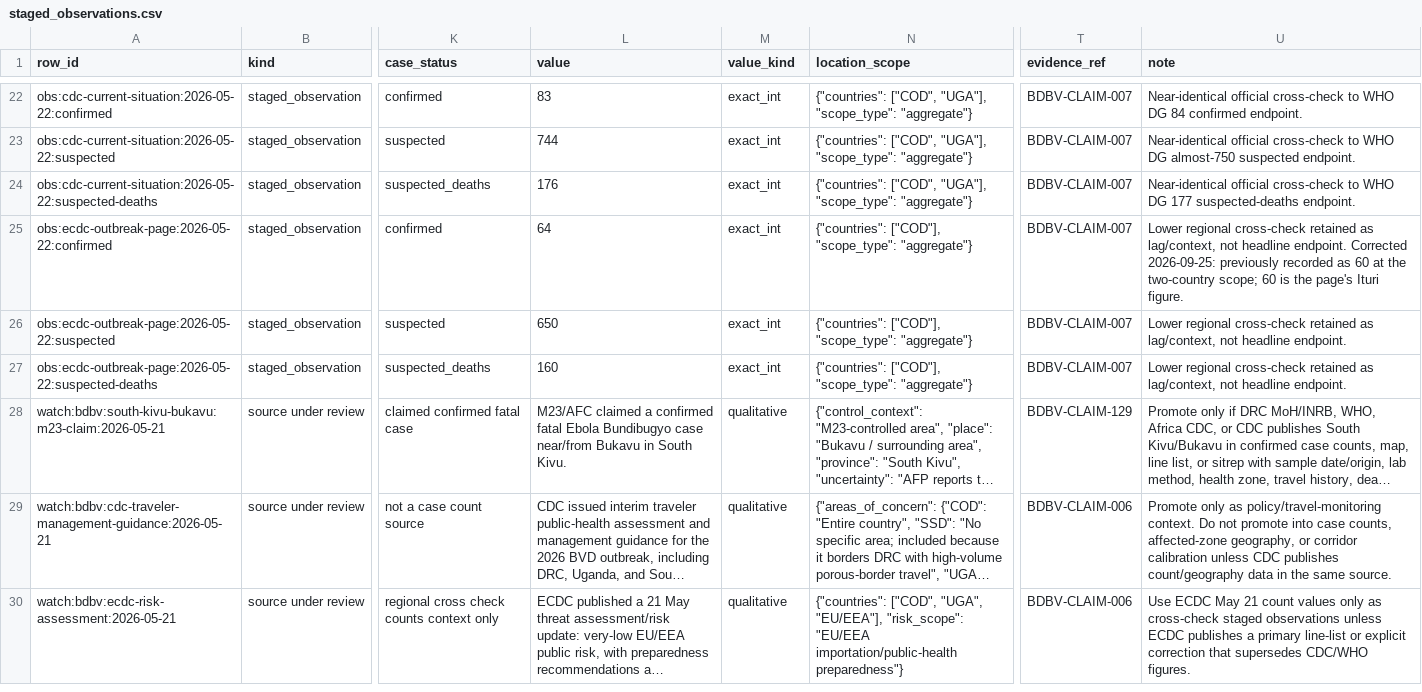
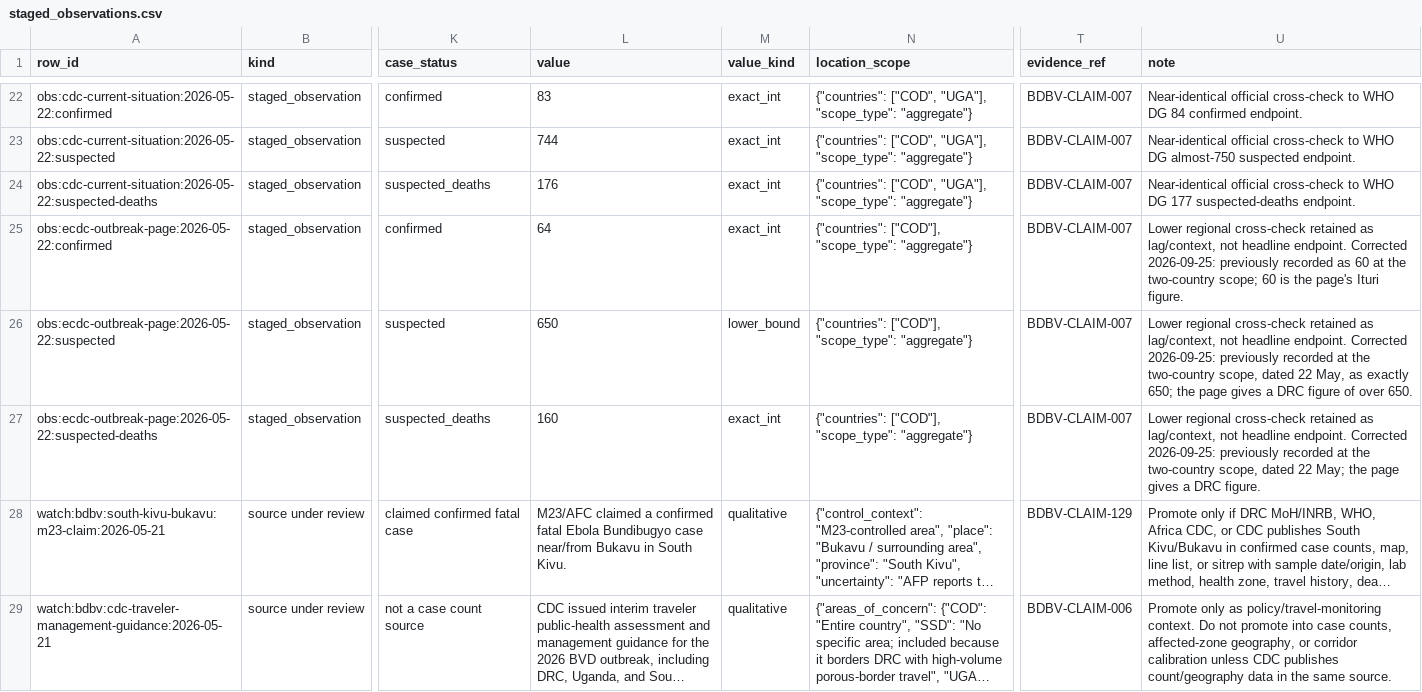
Before and after one commit to ArcedeDev/bdbv-2026-lovs, a CSV file: deliverables/public-health-dataset/staged_observations.csv, drawn as a sheet; only a part is shown, gaps mark what is left out; the shorter side is filled out with more unchanged rows; long unchanged cells end in …; the diff names each change by its address in the sheet, - before the commit and + after, or states it on an @@ line.

Commit message:
fix(data): make the May corrections say exactly what the pages and the parser do
- The WHO DON count token refuses a word that belongs to a larger number
  ("one hundred and twenty"), treats Unicode hyphens as hyphens, and the
  confirmed fallbacks refuse "confirmed as negative" and "to be negative"
  and read digit counts with thousands separators. Every phrase the round 2
  review tried is a test case. Across all 31 tracked archives, main's parser
  and this one still differ only on DON602.
- CHANGELOG: the parser sentence claims only what the code does. The ECDC
  entry says the page cites the Ministry's 20 May update for the 13 new
  cases, and how 51 plus 13 gives 64.
- ECDC 22 May: the source label quotes the page, the date caveat names where
  the 51 comes from, and the suspected and suspected-deaths staged
  observations quote "over 650" and carry correction notes. The suspected
  observation is a lower bound.
- Corrections Gaps: the ECDC row names the dated Public Claim Audit row that
  still quotes the 60, and a test checks that row does.
- NUMBERS_AUDIT: the site re-syncs its latest dated snapshot; earlier dated
  snapshots keep the old 4.
- The public-manifest parity test also ties each data date to the field its
  basis names.

```diff
--- a/deliverables/public-health-dataset/staged_observations.csv
+++ b/deliverables/public-health-dataset/staged_observations.csv
-M26 (value_kind): exact_int
+M26 (value_kind): lower_bound
-U26 (note): …headline endpoint.
+U26 (note): …headline endpoint. Corrected 2026-09-25: previously recorded at the two-country scope, dated 22 May, as exactly 650; the page gives a DRC figure of over 650.
-U27 (note): …headline endpoint.
+U27 (note): …headline endpoint. Corrected 2026-09-25: previously recorded at the two-country scope, dated 22 May; the page gives a DRC figure.
```
Also changed, not shown: deliverables/public-health-dataset/corrections_gaps.csv, 13 other files.
